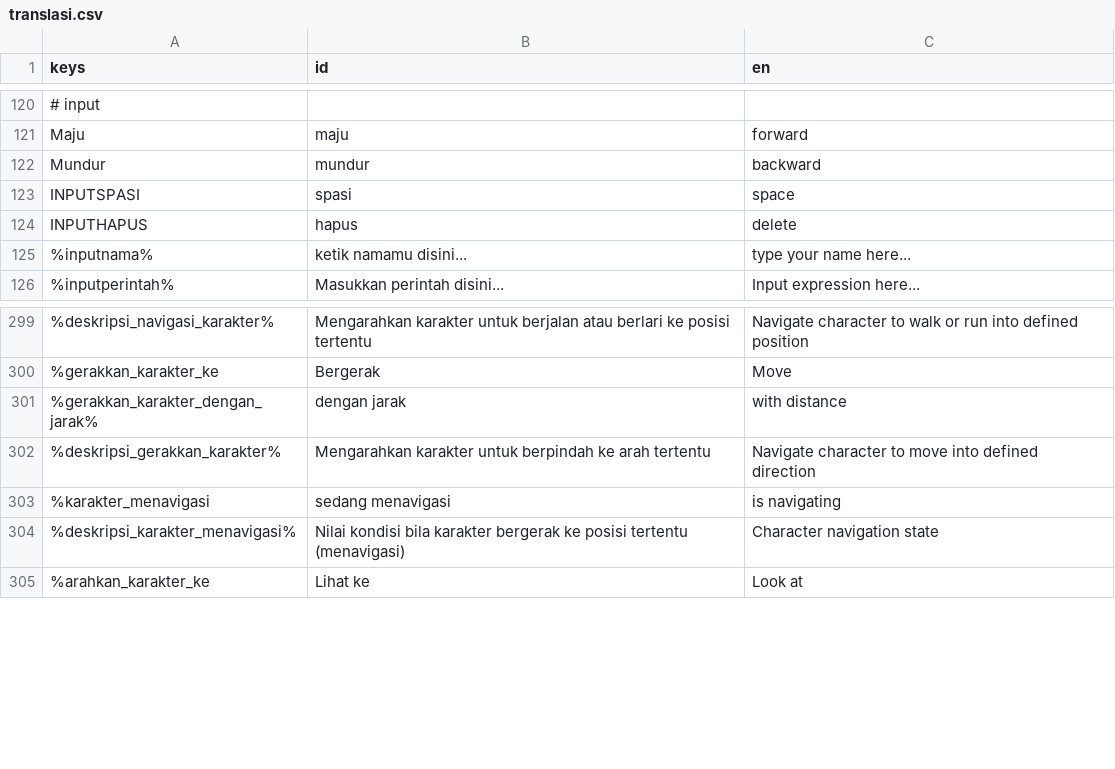
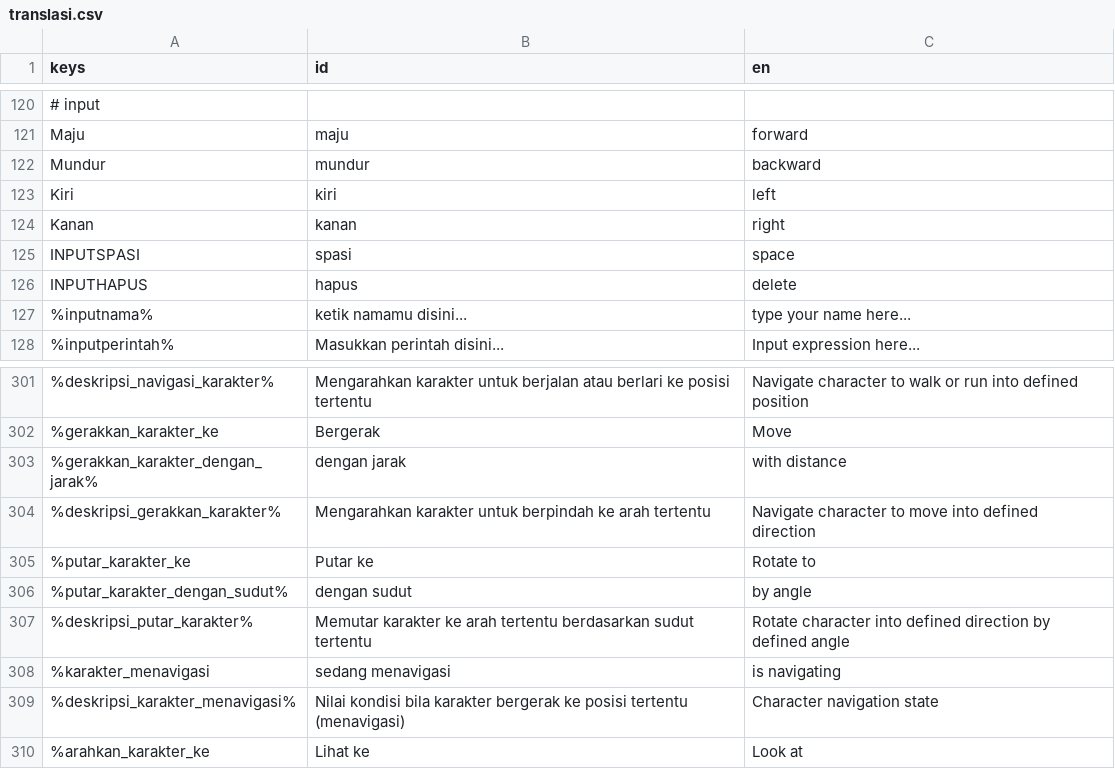
Before and after one commit to zinzui12345/dreamline, a CSV file: ui/bahasa/translasi.csv, drawn as a sheet; only a part is shown, gaps mark what is left out; the diff names each change by its address in the sheet, - before the commit and + after, or states it on an @@ line.

```diff
--- a/ui/bahasa/translasi.csv
+++ b/ui/bahasa/translasi.csv
+row 123: Kiri | kiri | left
+row 124: Kanan | kanan | right
+row 305: %putar_karakter_ke | Putar ke | Rotate to
+row 306: %putar_karakter_dengan_sudut% | dengan sudut | by angle
+row 307: %deskripsi_putar_karakter% | Memutar karakter ke arah tertentu berdasarkan sudut tertentu | Rotate character into defined direction by defined angle
```
Also changed, not shown: 6 other files.
